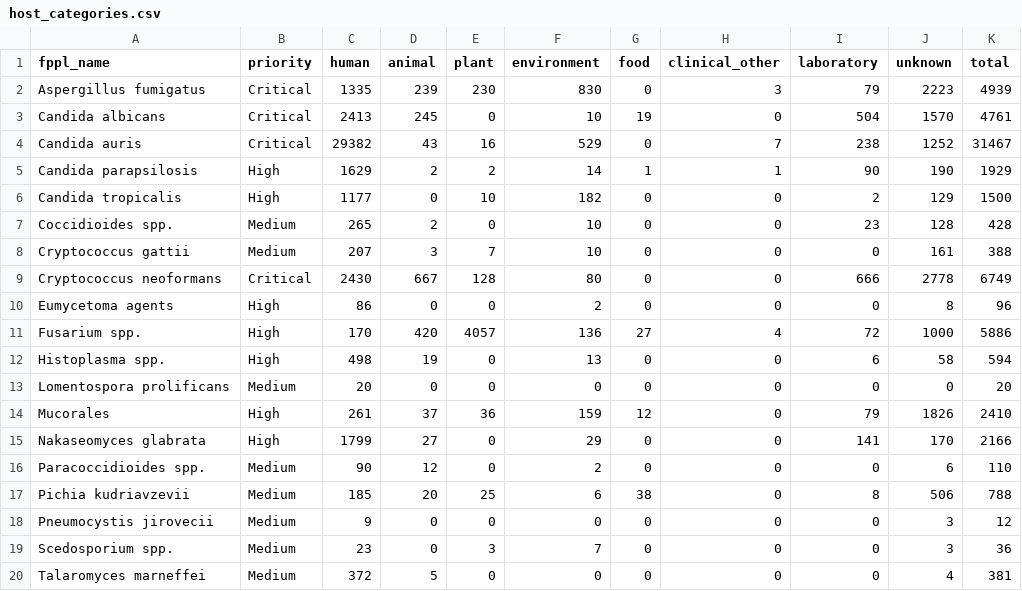
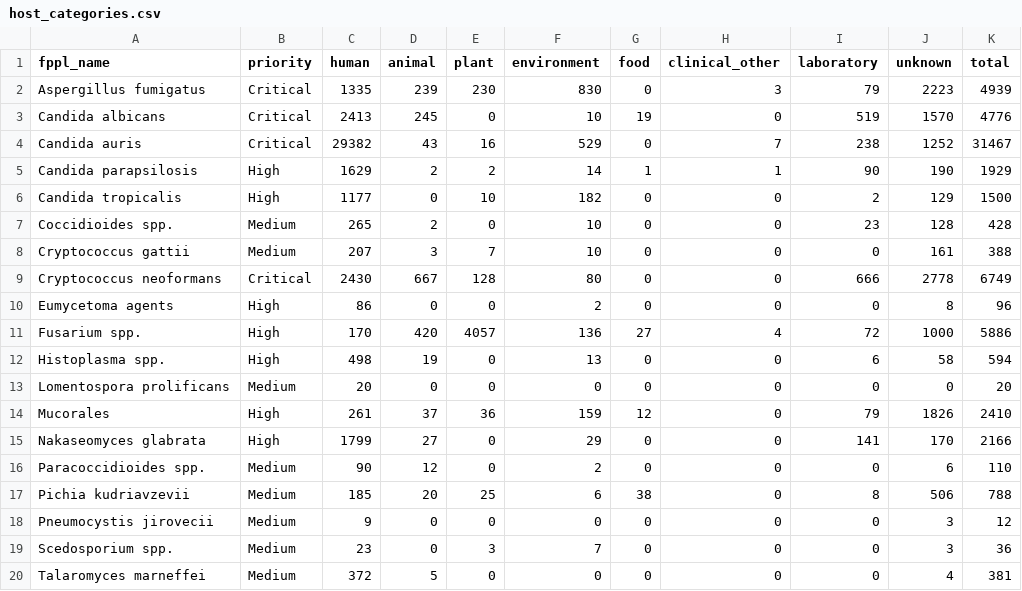
Before and after one commit to happykhan/fungiwatch, a CSV file: build/host_categories.csv, drawn as a sheet.

Commit message:
chore: daily data update 2026-07-26 —  7 files changed, 800 insertions(+), 35 deletions(-)

```diff
--- a/build/host_categories.csv
+++ b/build/host_categories.csv
@@ -2,3 +2,3 @@ fppl_name,priority,human,animal,plant,environment,food,clinical_other,laboratory
 Aspergillus fumigatus,Critical,1335,239,230,830,0,3,79,2223,4939
-Candida albicans,Critical,2413,245,0,10,19,0,504,1570,4761
+Candida albicans,Critical,2413,245,0,10,19,0,519,1570,4776
 Candida auris,Critical,29382,43,16,529,0,7,238,1252,31467
```
Also changed, not shown: build/submitter_categories.csv, 5 other files.
